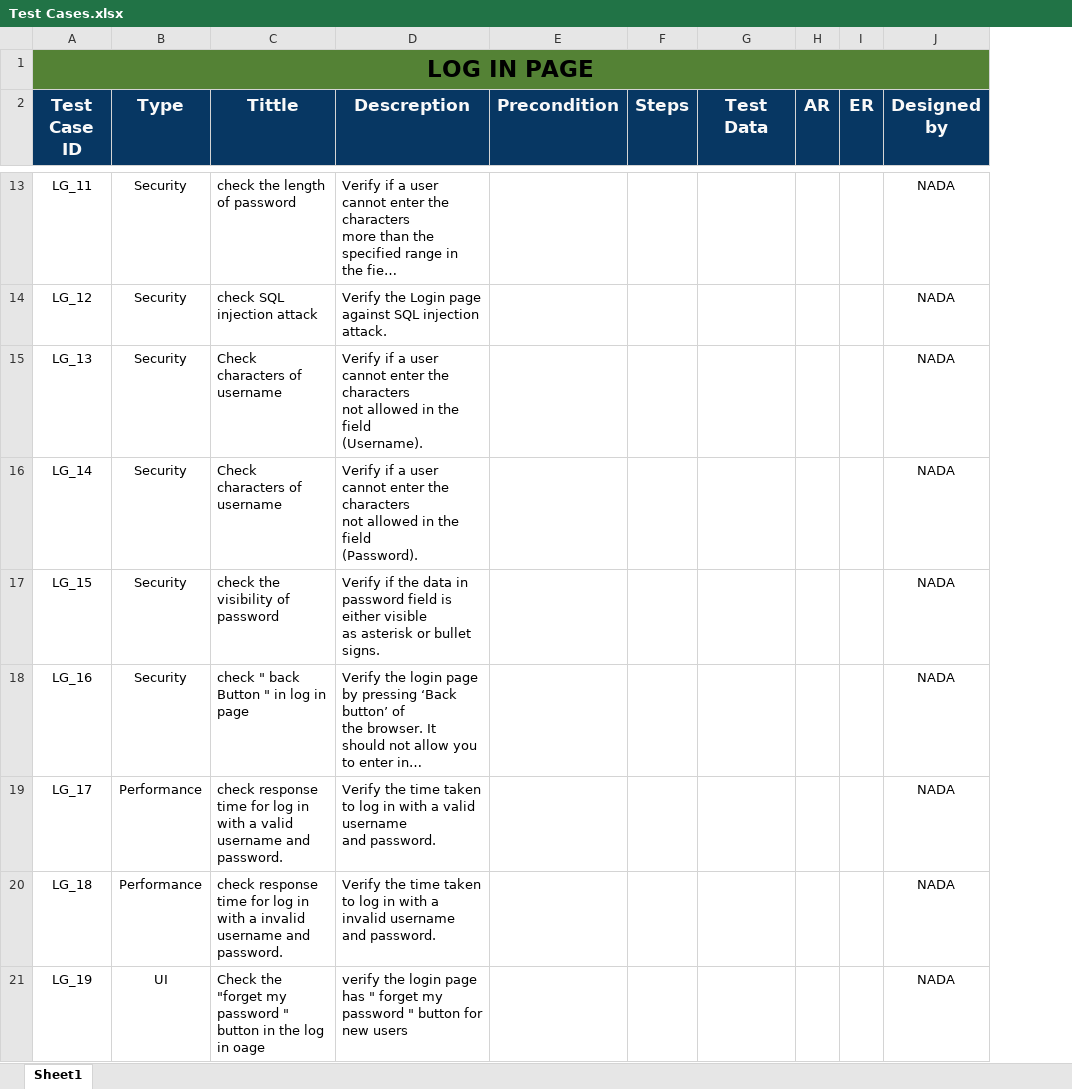
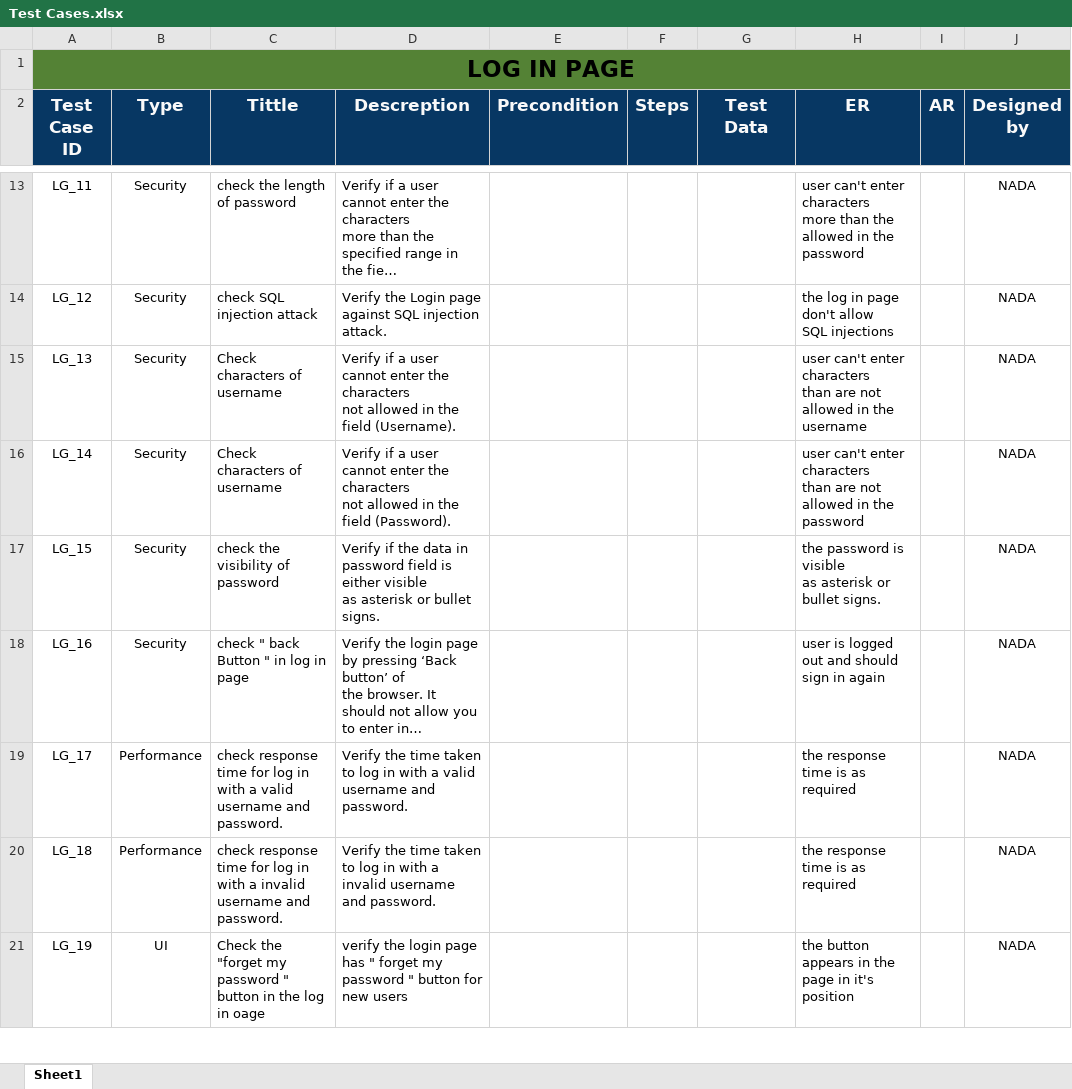
Before and after one commit to AyaMohamed/Learning-hub, an Excel workbook: Testing/Test Cases.xlsx, sheet Sheet1, drawn as a sheet; only a part is shown, gaps mark what is left out; long unchanged cells end in …; values as stored, in another font and other column widths than the file's, no borders; removed rows and columns are numbered as before the commit, all else as after; ↵ is a line break in a cell; the diff covers the shown part only; the diff names each change by its address in the sheet, - before the commit and + after, or states it on an @@ line.

```diff
--- a/Testing/Test Cases.xlsx (sheet Sheet1)
+++ b/Testing/Test Cases.xlsx (sheet Sheet1)
+column H (ER), rows 13-21: user can't enter characters ↵ more than the allowed in the password | the log in page don't allow ↵ SQL injections | user can't enter characters ↵ than are not allowed in the username | user can't enter characters ↵ than are not allowed in the password | the password is visible ↵ as asterisk or bullet signs. | user is logged out and should sign in again | the response time is as ↵ required | the response time is as ↵ required | the button appears in the page in it's position
-column I (ER), empty
-D15 (Descreption): …field ↵ (Username).
+D15 (Descreption): …field (Username).
-D16 (Descreption): …field ↵ (Password).
+D16 (Descreption): …field (Password).
-D19 (Descreption): …and password.
+D19 (Descreption): …and password.
```
Also changed, not shown: 2 added rows, 3 removed rows and 56 edited cells elsewhere in this sheet.
